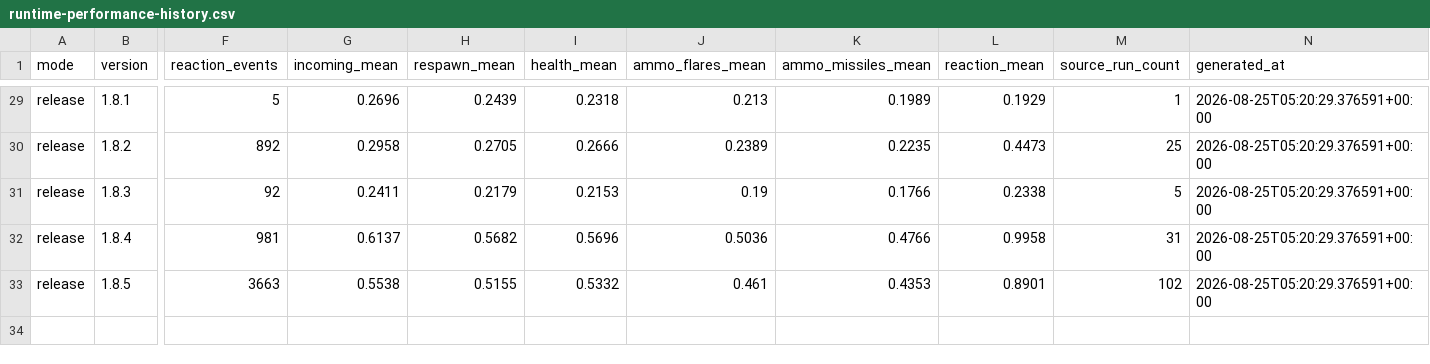
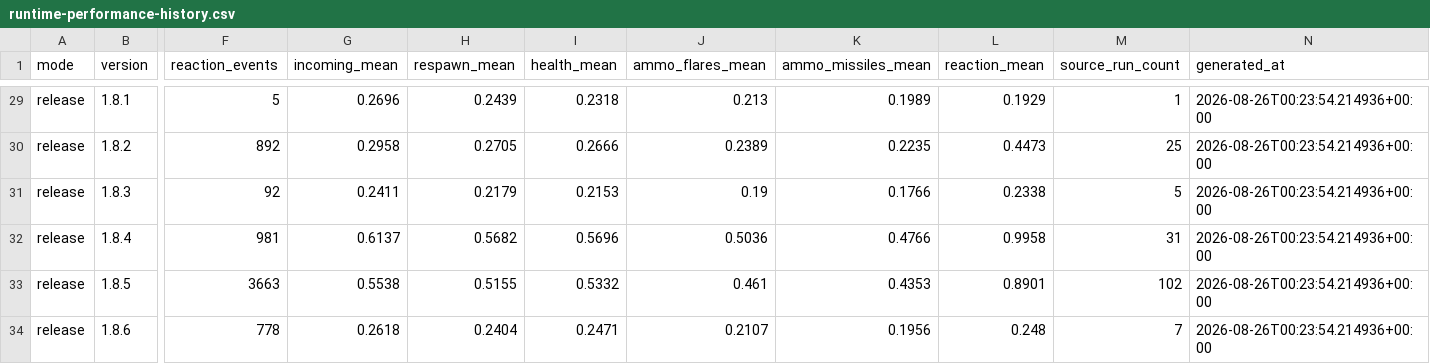
Before and after one commit to mhouse1/wingman, a CSV file: docs/performance/release/runtime-performance-history.csv, drawn as a sheet; only a part is shown, gaps mark what is left out; rows hold the shown columns only; the diff covers the shown part only; the diff names each change by its address in the sheet, - before the commit and + after, or states it on an @@ line.

```diff
--- a/docs/performance/release/runtime-performance-history.csv
+++ b/docs/performance/release/runtime-performance-history.csv
-N29:N33 (generated_at): 2026-08-25T05:20:29.376591+00:00
+N29:N33 (generated_at): 2026-08-26T00:23:54.214936+00:00
+row 34: release | 1.8.6 | 778 | 0.2618 | 0.2404 | 0.2471 | 0.2107 | 0.1956 | 0.248 | 7 | 2026-08-26T00:23:54.214936+00:00
```
Also changed, not shown: 29 edited cells elsewhere in this file, 17 other files.
